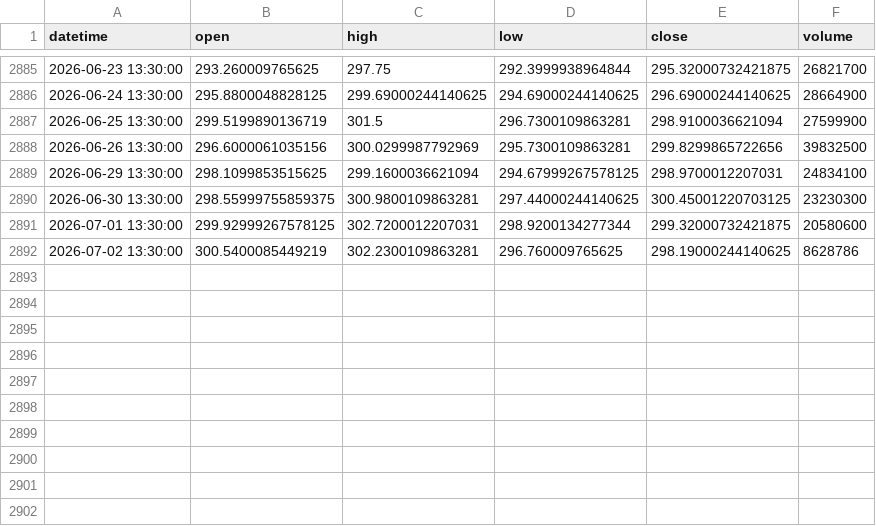
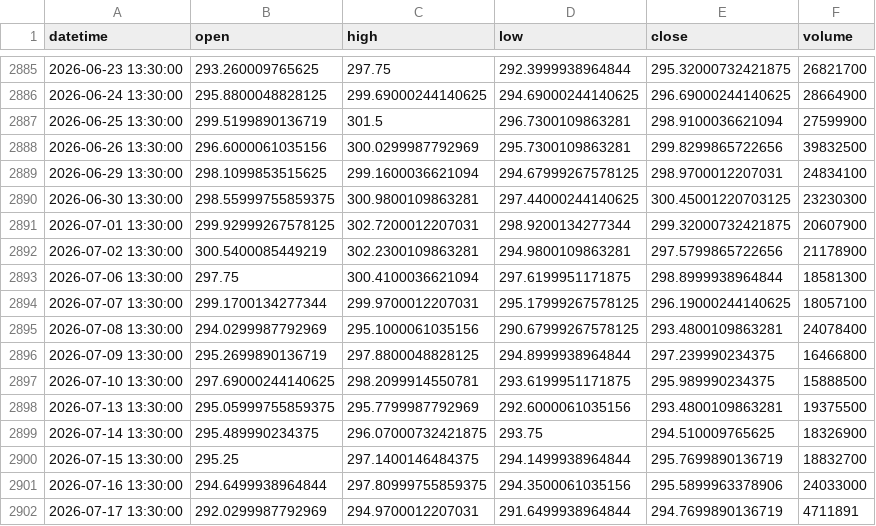
Before and after one commit to sk8ml29-ux/trading-backtester, a CSV file: data/cache/iwm_1d.csv, drawn as a sheet; only a part is shown, gaps mark what is left out.

```diff
--- a/data/cache/iwm_1d.csv
+++ b/data/cache/iwm_1d.csv
@@ -2890,3 +2890,13 @@ datetime,open,high,low,close,volume
 2026-06-30 13:30:00,298.55999755859375,300.9800109863281,297.44000244140625,300.45001220703125,23230300
-2026-07-01 13:30:00,299.92999267578125,302.7200012207031,298.9200134277344,299.32000732421875,20580600
-2026-07-02 13:30:00,300.5400085449219,302.2300109863281,296.760009765625,298.19000244140625,8628786
+2026-07-01 13:30:00,299.92999267578125,302.7200012207031,298.9200134277344,299.32000732421875,20607900
+2026-07-02 13:30:00,300.5400085449219,302.2300109863281,294.9800109863281,297.5799865722656,21178900
+2026-07-06 13:30:00,297.75,300.4100036621094,297.6199951171875,298.8999938964844,18581300
+2026-07-07 13:30:00,299.1700134277344,299.9700012207031,295.17999267578125,296.19000244140625,18057100
+2026-07-08 13:30:00,294.0299987792969,295.1000061035156,290.67999267578125,293.4800109863281,24078400
+2026-07-09 13:30:00,295.2699890136719,297.8800048828125,294.8999938964844,297.239990234375,16466800
+2026-07-10 13:30:00,297.69000244140625,298.2099914550781,293.6199951171875,295.989990234375,15888500
+2026-07-13 13:30:00,295.05999755859375,295.7799987792969,292.6000061035156,293.4800109863281,19375500
+2026-07-14 13:30:00,295.489990234375,296.07000732421875,293.75,294.510009765625,18326900
+2026-07-15 13:30:00,295.25,297.1400146484375,294.1499938964844,295.7699890136719,18832700
+2026-07-16 13:30:00,294.6499938964844,297.80999755859375,294.3500061035156,295.5899963378906,24033000
+2026-07-17 13:30:00,292.0299987792969,294.9700012207031,291.6499938964844,294.7699890136719,4711891
```
Also changed, not shown: data/cache/amd_5m.csv, data/cache/gcf_1d.csv, 26 other files.
